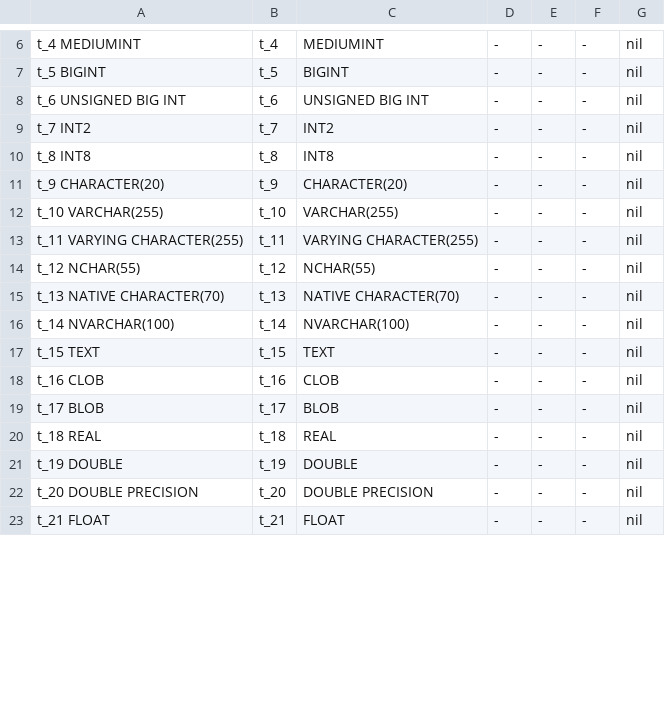
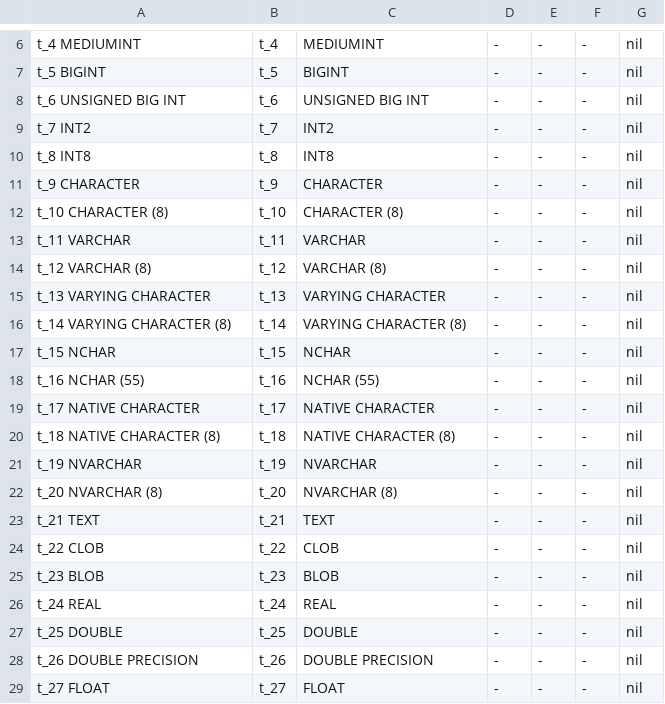
Before and after one commit to jimsmart/drivercaps, a CSV file: sqlite/gwenn/report.csv, drawn as a sheet; only a part is shown, gaps mark what is left out; the diff covers the shown part only.

```diff
--- a/sqlite/gwenn/report.csv
+++ b/sqlite/gwenn/report.csv
@@ -10,14 +10,20 @@ t_7 INT2,t_7,INT2,-,-,-,nil
 t_8 INT8,t_8,INT8,-,-,-,nil
-t_9 CHARACTER(20),t_9,CHARACTER(20),-,-,-,nil
-t_10 VARCHAR(255),t_10,VARCHAR(255),-,-,-,nil
-t_11 VARYING CHARACTER(255),t_11,VARYING CHARACTER(255),-,-,-,nil
-t_12 NCHAR(55),t_12,NCHAR(55),-,-,-,nil
-t_13 NATIVE CHARACTER(70),t_13,NATIVE CHARACTER(70),-,-,-,nil
-t_14 NVARCHAR(100),t_14,NVARCHAR(100),-,-,-,nil
-t_15 TEXT,t_15,TEXT,-,-,-,nil
-t_16 CLOB,t_16,CLOB,-,-,-,nil
-t_17 BLOB,t_17,BLOB,-,-,-,nil
-t_18 REAL,t_18,REAL,-,-,-,nil
-t_19 DOUBLE,t_19,DOUBLE,-,-,-,nil
-t_20 DOUBLE PRECISION,t_20,DOUBLE PRECISION,-,-,-,nil
-t_21 FLOAT,t_21,FLOAT,-,-,-,nil
+t_9 CHARACTER,t_9,CHARACTER,-,-,-,nil
+t_10 CHARACTER (8),t_10,CHARACTER (8),-,-,-,nil
+t_11 VARCHAR,t_11,VARCHAR,-,-,-,nil
+t_12 VARCHAR (8),t_12,VARCHAR (8),-,-,-,nil
+t_13 VARYING CHARACTER,t_13,VARYING CHARACTER,-,-,-,nil
+t_14 VARYING CHARACTER (8),t_14,VARYING CHARACTER (8),-,-,-,nil
+t_15 NCHAR,t_15,NCHAR,-,-,-,nil
+t_16 NCHAR (55),t_16,NCHAR (55),-,-,-,nil
+t_17 NATIVE CHARACTER,t_17,NATIVE CHARACTER,-,-,-,nil
+t_18 NATIVE CHARACTER (8),t_18,NATIVE CHARACTER (8),-,-,-,nil
+t_19 NVARCHAR,t_19,NVARCHAR,-,-,-,nil
+t_20 NVARCHAR (8),t_20,NVARCHAR (8),-,-,-,nil
+t_21 TEXT,t_21,TEXT,-,-,-,nil
+t_22 CLOB,t_22,CLOB,-,-,-,nil
+t_23 BLOB,t_23,BLOB,-,-,-,nil
+t_24 REAL,t_24,REAL,-,-,-,nil
+t_25 DOUBLE,t_25,DOUBLE,-,-,-,nil
+t_26 DOUBLE PRECISION,t_26,DOUBLE PRECISION,-,-,-,nil
+t_27 FLOAT,t_27,FLOAT,-,-,-,nil
```
Also changed, not shown: 6 added rows and 72 edited cells elsewhere in this file, sqlite/mattn/report.csv, sqlite/mxk/report.csv, 7 other files.
